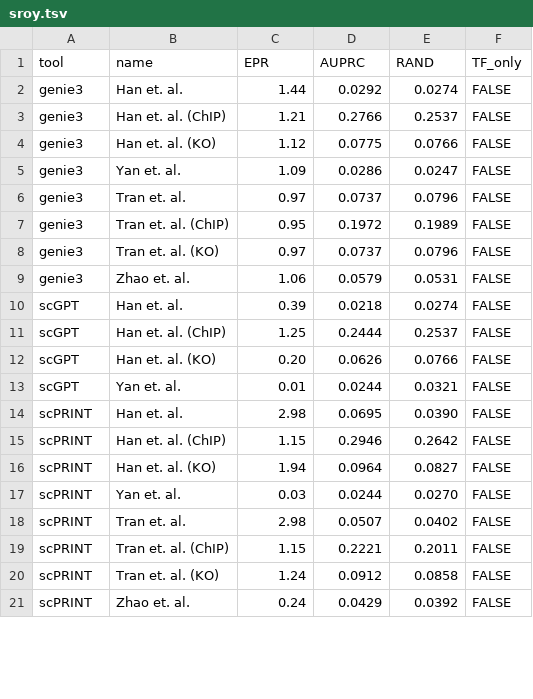
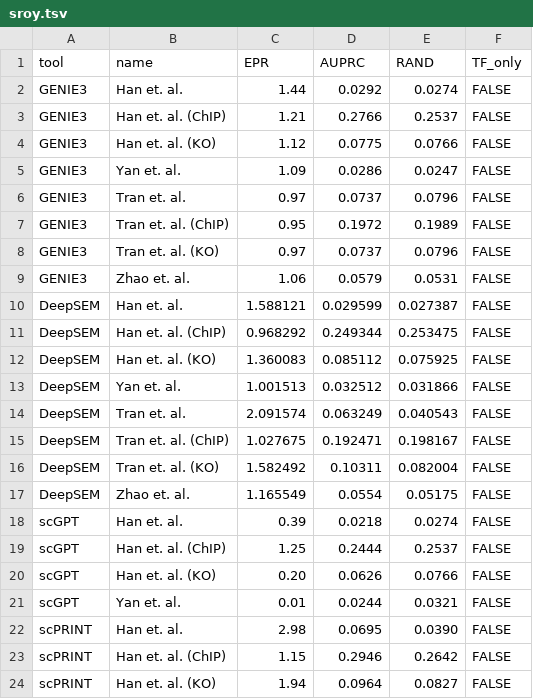
Before and after one commit to cantinilab/scPRINT-ICML, a TSV file: figures/data/sroy.tsv, drawn as a sheet; only a part is shown; the shorter side is filled out with more unchanged rows; the diff covers the shown part only.

```diff
--- a/figures/data/sroy.tsv
+++ b/figures/data/sroy.tsv
@@ -1,10 +1,18 @@
 tool	name	EPR	AUPRC	RAND	TF_only
-genie3	Han et. al.	1.44	0.0292	0.0274	FALSE
-genie3	Han et. al. (ChIP)	1.21	0.2766	0.2537	FALSE
-genie3	Han et. al. (KO)	1.12	0.0775	0.0766	FALSE
-genie3	Yan et. al.	1.09	0.0286	0.0247	FALSE
-genie3	Tran et. al.	0.97	0.0737	0.0796	FALSE
-genie3	Tran et. al. (ChIP)	0.95	0.1972	0.1989	FALSE
-genie3	Tran et. al. (KO)	0.97	0.0737	0.0796	FALSE
-genie3	Zhao et. al.	1.06	0.0579	0.0531	FALSE
+GENIE3	Han et. al.	1.44	0.0292	0.0274	FALSE
+GENIE3	Han et. al. (ChIP)	1.21	0.2766	0.2537	FALSE
+GENIE3	Han et. al. (KO)	1.12	0.0775	0.0766	FALSE
+GENIE3	Yan et. al.	1.09	0.0286	0.0247	FALSE
+GENIE3	Tran et. al.	0.97	0.0737	0.0796	FALSE
+GENIE3	Tran et. al. (ChIP)	0.95	0.1972	0.1989	FALSE
+GENIE3	Tran et. al. (KO)	0.97	0.0737	0.0796	FALSE
+GENIE3	Zhao et. al.	1.06	0.0579	0.0531	FALSE
+DeepSEM	Han et. al.	1.588121	0.029599	0.027387	FALSE
+DeepSEM	Han et. al. (ChIP)	0.968292	0.249344	0.253475	FALSE
+DeepSEM	Han et. al. (KO)	1.360083	0.085112	0.075925	FALSE
+DeepSEM	Yan et. al.	1.001513	0.032512	0.031866	FALSE
+DeepSEM	Tran et. al.	2.091574	0.063249	0.040543	FALSE
+DeepSEM	Tran et. al. (ChIP)	1.027675	0.192471	0.198167	FALSE
+DeepSEM	Tran et. al. (KO)	1.582492	0.10311	0.082004	FALSE
+DeepSEM	Zhao et. al.	1.165549	0.0554	0.05175	FALSE
 scGPT	Han et. al.	0.39	0.0218	0.0274	FALSE
```
Also changed, not shown: 1 added row, 9 removed rows and 25 edited cells elsewhere in this file, figures/data/omni.tsv, 37 other files.
